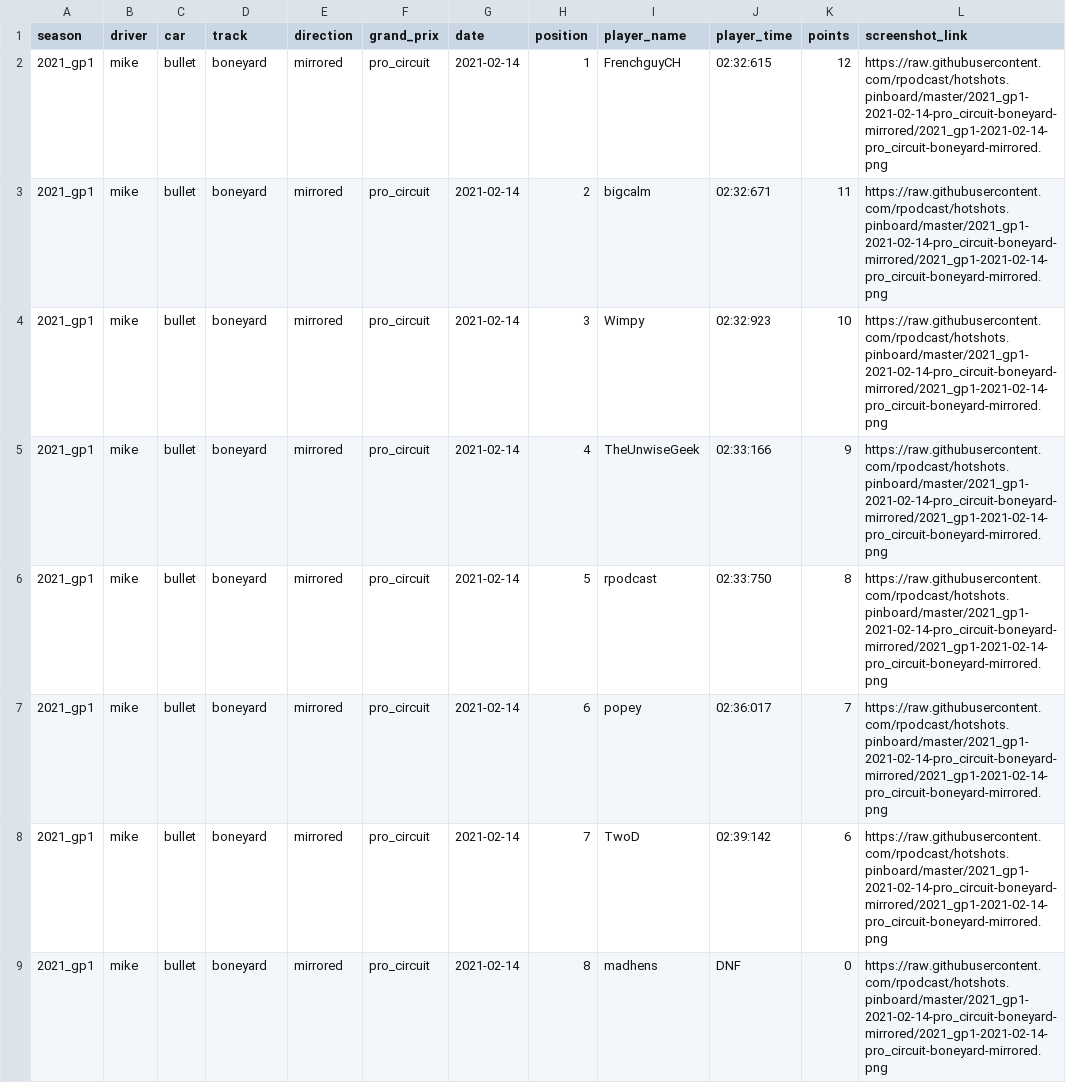
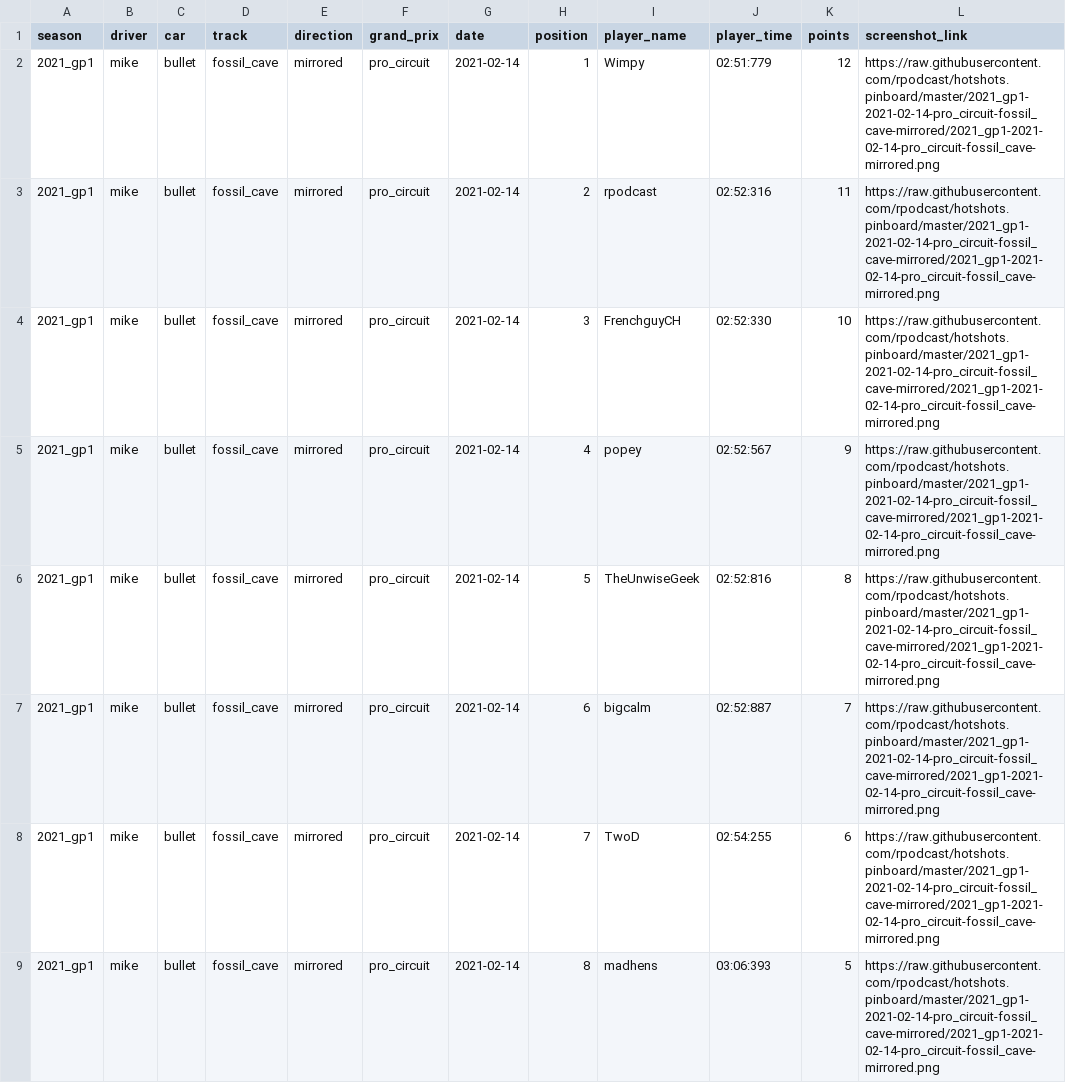
Before and after one commit to rpodcast/hotshots.pinboard, a CSV file: hotshots_race_results_latest/data.csv, drawn as a sheet.

Commit message:
update hotshots_race_results_latest

```diff
--- a/hotshots_race_results_latest/data.csv
+++ b/hotshots_race_results_latest/data.csv
@@ -1,9 +1,9 @@
 "season","driver","car","track","direction","grand_prix","date","position","player_name","player_time","points","screenshot_link"
-"2021_gp1","mike","bullet","boneyard","mirrored","pro_circuit",2021-02-14,1,"FrenchguyCH","02:32:615",12,"https://raw.githubusercontent.com/rpodcast/hotshots.pinboard/master/2021_gp1-2021-02-14-pro_circuit-boneyard-mirrored/2021_gp1-2021-02-14-pro_circuit-boneyard-mirrored.png"
-"2021_gp1","mike","bullet","boneyard","mirrored","pro_circuit",2021-02-14,2,"bigcalm","02:32:671",11,"https://raw.githubusercontent.com/rpodcast/hotshots.pinboard/master/2021_gp1-2021-02-14-pro_circuit-boneyard-mirrored/2021_gp1-2021-02-14-pro_circuit-boneyard-mirrored.png"
-"2021_gp1","mike","bullet","boneyard","mirrored","pro_circuit",2021-02-14,3,"Wimpy","02:32:923",10,"https://raw.githubusercontent.com/rpodcast/hotshots.pinboard/master/2021_gp1-2021-02-14-pro_circuit-boneyard-mirrored/2021_gp1-2021-02-14-pro_circuit-boneyard-mirrored.png"
-"2021_gp1","mike","bullet","boneyard","mirrored","pro_circuit",2021-02-14,4,"TheUnwiseGeek","02:33:166",9,"https://raw.githubusercontent.com/rpodcast/hotshots.pinboard/master/2021_gp1-2021-02-14-pro_circuit-boneyard-mirrored/2021_gp1-2021-02-14-pro_circuit-boneyard-mirrored.png"
-"2021_gp1","mike","bullet","boneyard","mirrored","pro_circuit",2021-02-14,5,"rpodcast","02:33:750",8,"https://raw.githubusercontent.com/rpodcast/hotshots.pinboard/master/2021_gp1-2021-02-14-pro_circuit-boneyard-mirrored/2021_gp1-2021-02-14-pro_circuit-boneyard-mirrored.png"
-"2021_gp1","mike","bullet","boneyard","mirrored","pro_circuit",2021-02-14,6,"popey","02:36:017",7,"https://raw.githubusercontent.com/rpodcast/hotshots.pinboard/master/2021_gp1-2021-02-14-pro_circuit-boneyard-mirrored/2021_gp1-2021-02-14-pro_circuit-boneyard-mirrored.png"
-"2021_gp1","mike","bullet","boneyard","mirrored","pro_circuit",2021-02-14,7,"TwoD","02:39:142",6,"https://raw.githubusercontent.com/rpodcast/hotshots.pinboard/master/2021_gp1-2021-02-14-pro_circuit-boneyard-mirrored/2021_gp1-2021-02-14-pro_circuit-boneyard-mirrored.png"
-"2021_gp1","mike","bullet","boneyard","mirrored","pro_circuit",2021-02-14,8,"madhens","DNF",0,"https://raw.githubusercontent.com/rpodcast/hotshots.pinboard/master/2021_gp1-2021-02-14-pro_circuit-boneyard-mirrored/2021_gp1-2021-02-14-pro_circuit-boneyard-mirrored.png"
+"2021_gp1","mike","bullet","fossil_cave","mirrored","pro_circuit",2021-02-14,1,"Wimpy","02:51:779",12,"https://raw.githubusercontent.com/rpodcast/hotshots.pinboard/master/2021_gp1-2021-02-14-pro_circuit-fossil_cave-mirrored/2021_gp1-2021-02-14-pro_circuit-fossil_cave-mirrored.png"
+"2021_gp1","mike","bullet","fossil_cave","mirrored","pro_circuit",2021-02-14,2,"rpodcast","02:52:316",11,"https://raw.githubusercontent.com/rpodcast/hotshots.pinboard/master/2021_gp1-2021-02-14-pro_circuit-fossil_cave-mirrored/2021_gp1-2021-02-14-pro_circuit-fossil_cave-mirrored.png"
+"2021_gp1","mike","bullet","fossil_cave","mirrored","pro_circuit",2021-02-14,3,"FrenchguyCH","02:52:330",10,"https://raw.githubusercontent.com/rpodcast/hotshots.pinboard/master/2021_gp1-2021-02-14-pro_circuit-fossil_cave-mirrored/2021_gp1-2021-02-14-pro_circuit-fossil_cave-mirrored.png"
+"2021_gp1","mike","bullet","fossil_cave","mirrored","pro_circuit",2021-02-14,4,"popey","02:52:567",9,"https://raw.githubusercontent.com/rpodcast/hotshots.pinboard/master/2021_gp1-2021-02-14-pro_circuit-fossil_cave-mirrored/2021_gp1-2021-02-14-pro_circuit-fossil_cave-mirrored.png"
+"2021_gp1","mike","bullet","fossil_cave","mirrored","pro_circuit",2021-02-14,5,"TheUnwiseGeek","02:52:816",8,"https://raw.githubusercontent.com/rpodcast/hotshots.pinboard/master/2021_gp1-2021-02-14-pro_circuit-fossil_cave-mirrored/2021_gp1-2021-02-14-pro_circuit-fossil_cave-mirrored.png"
+"2021_gp1","mike","bullet","fossil_cave","mirrored","pro_circuit",2021-02-14,6,"bigcalm","02:52:887",7,"https://raw.githubusercontent.com/rpodcast/hotshots.pinboard/master/2021_gp1-2021-02-14-pro_circuit-fossil_cave-mirrored/2021_gp1-2021-02-14-pro_circuit-fossil_cave-mirrored.png"
+"2021_gp1","mike","bullet","fossil_cave","mirrored","pro_circuit",2021-02-14,7,"TwoD","02:54:255",6,"https://raw.githubusercontent.com/rpodcast/hotshots.pinboard/master/2021_gp1-2021-02-14-pro_circuit-fossil_cave-mirrored/2021_gp1-2021-02-14-pro_circuit-fossil_cave-mirrored.png"
+"2021_gp1","mike","bullet","fossil_cave","mirrored","pro_circuit",2021-02-14,8,"madhens","03:06:393",5,"https://raw.githubusercontent.com/rpodcast/hotshots.pinboard/master/2021_gp1-2021-02-14-pro_circuit-fossil_cave-mirrored/2021_gp1-2021-02-14-pro_circuit-fossil_cave-mirrored.png"
```
Also changed, not shown: 1 other file.
